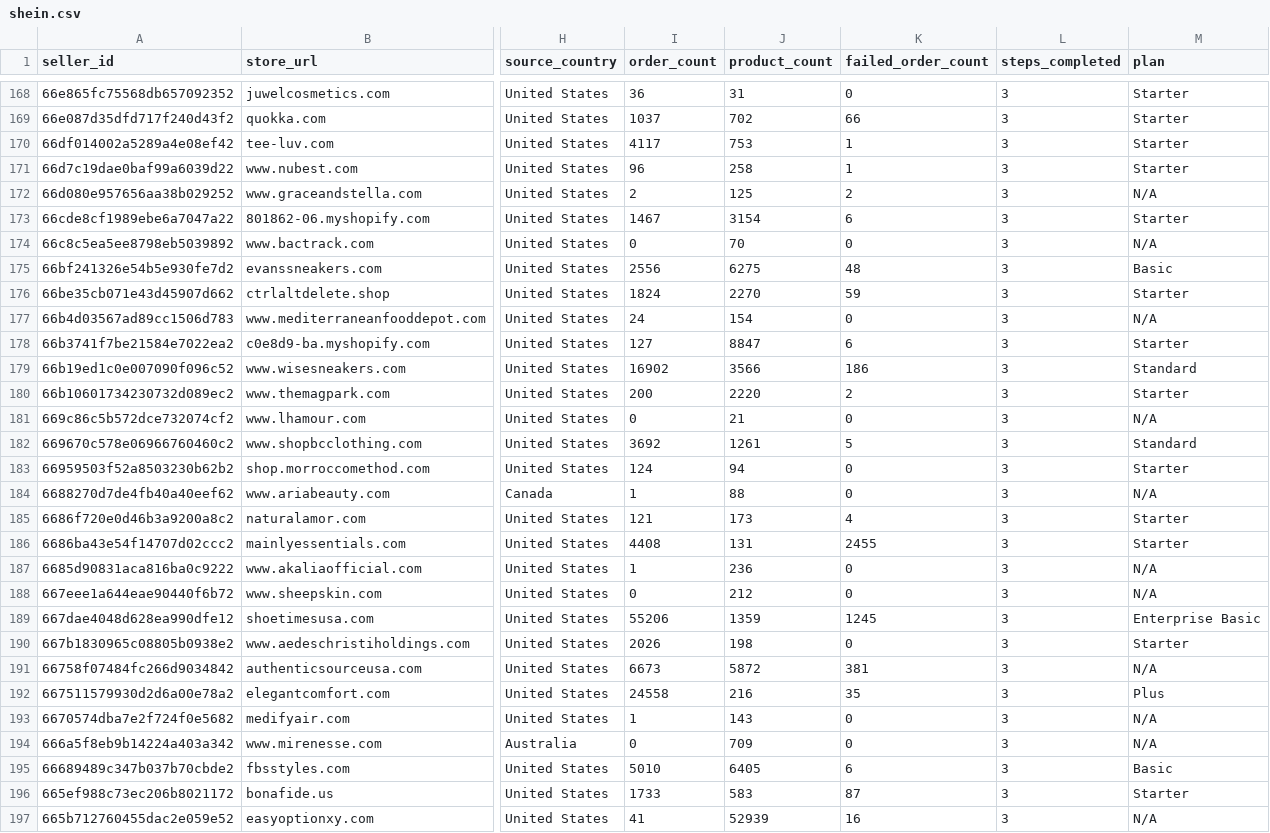
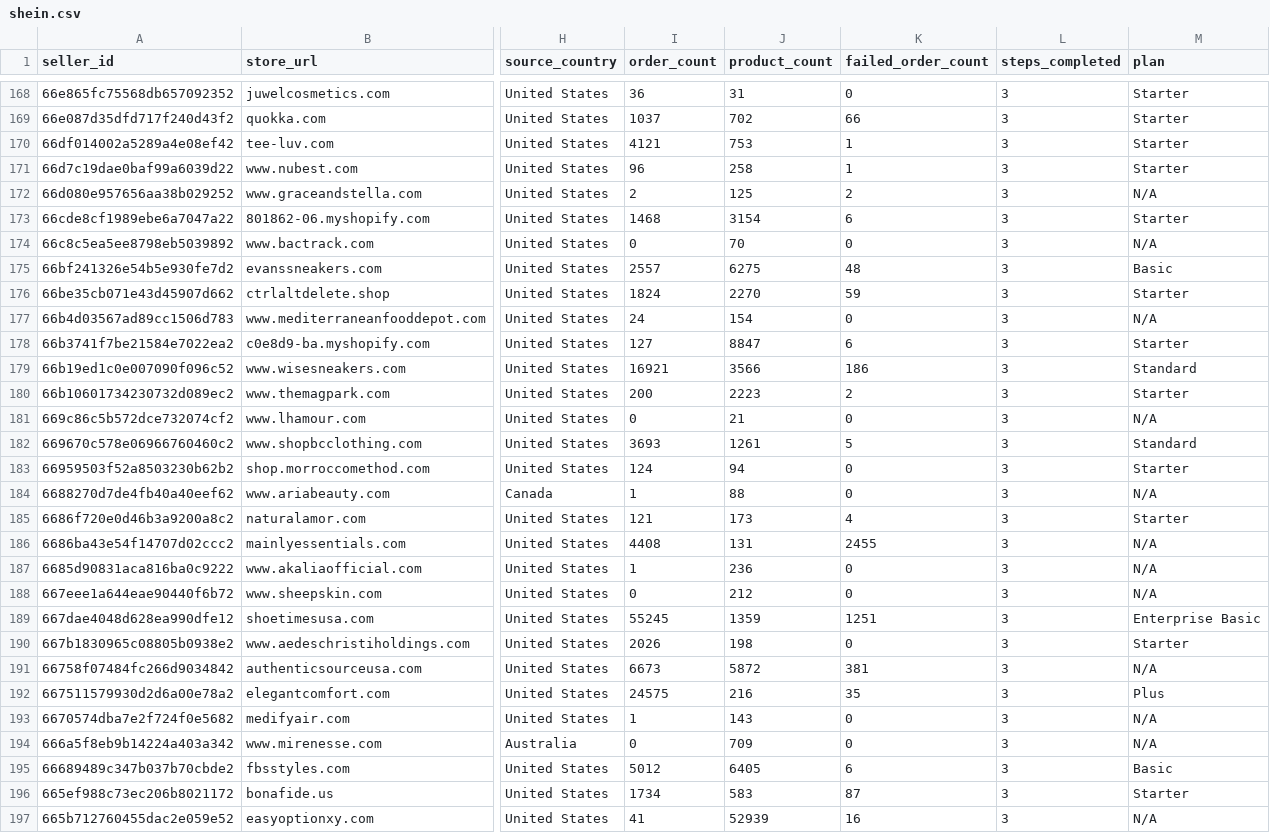
Before and after one commit to hsrivastava-ced/chap-seller-tracker, a CSV file: results/latest/shein.csv, drawn as a sheet; only a part is shown, gaps mark what is left out; the diff covers the shown part only; the diff names each change by its address in the sheet, - before the commit and + after, or states it on an @@ line.

Commit message:
chore(data): scrape 2026-05-09_21-15-43Z

```diff
--- a/results/latest/shein.csv
+++ b/results/latest/shein.csv
-I170 (order_count): 4117
+I170 (order_count): 4121
-I173 (order_count): 1467
+I173 (order_count): 1468
-I175 (order_count): 2556
+I175 (order_count): 2557
-I179 (order_count): 16902
+I179 (order_count): 16921
-J180 (product_count): 2220
+J180 (product_count): 2223
-I182 (order_count): 3692
+I182 (order_count): 3693
-M186 (plan): Starter
+M186 (plan): N/A
-I189 (order_count): 55206
+I189 (order_count): 55245
-K189 (failed_order_count): 1245
+K189 (failed_order_count): 1251
-I192 (order_count): 24558
+I192 (order_count): 24575
-I195 (order_count): 5010
+I195 (order_count): 5012
-I196 (order_count): 1733
+I196 (order_count): 1734
```
Also changed, not shown: 48 edited cells elsewhere in this file, results/latest/shein_woocommerce.csv, results/latest/shopify_temu.csv, 10 other files.
